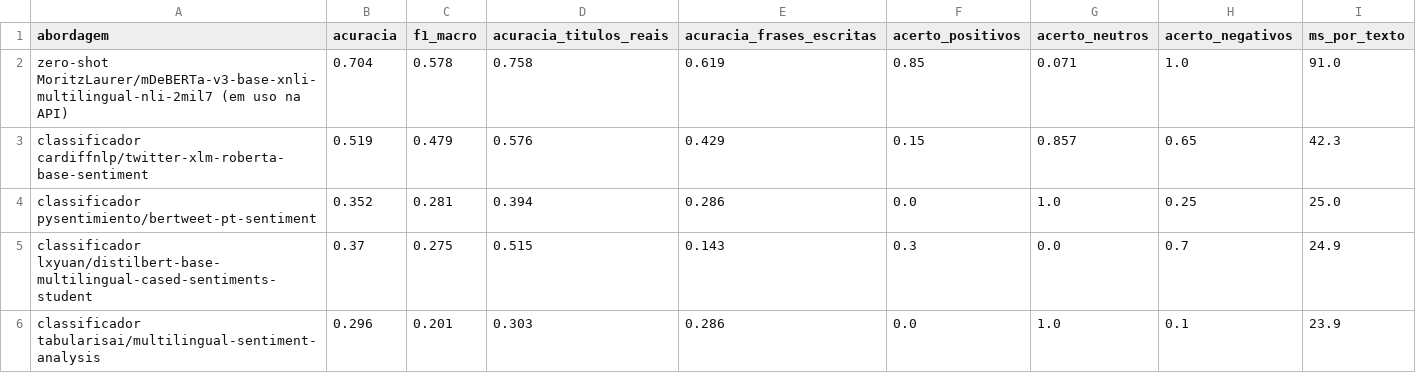
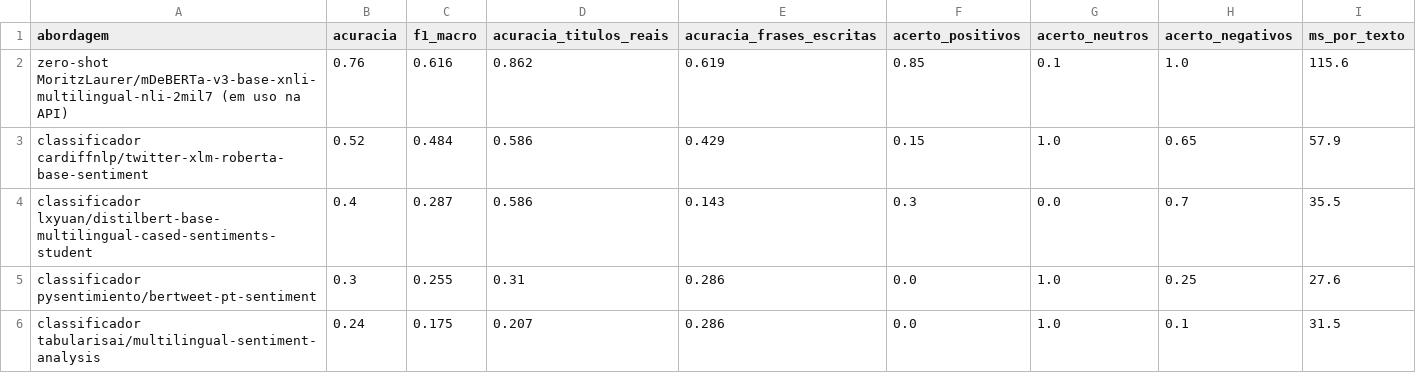
Before and after one commit to lxbraga/monitor-queimadas, a CSV file: data/processed/resultado_avaliacao_sentimento.csv, drawn as a sheet.

```diff
--- a/data/processed/resultado_avaliacao_sentimento.csv
+++ b/data/processed/resultado_avaliacao_sentimento.csv
@@ -1,6 +1,6 @@
 abordagem,acuracia,f1_macro,acuracia_titulos_reais,acuracia_frases_escritas,acerto_positivos,acerto_neutros,acerto_negativos,ms_por_texto
-zero-shot MoritzLaurer/mDeBERTa-v3-base-xnli-multilingual-nli-2mil7 (em uso na API),0.704,0.578,0.758,0.619,0.85,0.071,1.0,91.0
-classificador cardiffnlp/twitter-xlm-roberta-base-sentiment,0.519,0.479,0.576,0.429,0.15,0.857,0.65,42.3
-classificador pysentimiento/bertweet-pt-sentiment,0.352,0.281,0.394,0.286,0.0,1.0,0.25,25.0
-classificador lxyuan/distilbert-base-multilingual-cased-sentiments-student,0.37,0.275,0.515,0.143,0.3,0.0,0.7,24.9
-classificador tabularisai/multilingual-sentiment-analysis,0.296,0.201,0.303,0.286,0.0,1.0,0.1,23.9
+zero-shot MoritzLaurer/mDeBERTa-v3-base-xnli-multilingual-nli-2mil7 (em uso na API),0.76,0.616,0.862,0.619,0.85,0.1,1.0,115.6
+classificador cardiffnlp/twitter-xlm-roberta-base-sentiment,0.52,0.484,0.586,0.429,0.15,1.0,0.65,57.9
+classificador lxyuan/distilbert-base-multilingual-cased-sentiments-student,0.4,0.287,0.586,0.143,0.3,0.0,0.7,35.5
+classificador pysentimiento/bertweet-pt-sentiment,0.3,0.255,0.31,0.286,0.0,1.0,0.25,27.6
+classificador tabularisai/multilingual-sentiment-analysis,0.24,0.175,0.207,0.286,0.0,1.0,0.1,31.5
```
Also changed, not shown: data/processed/avaliacao_sentimento.csv, 1 other file.
